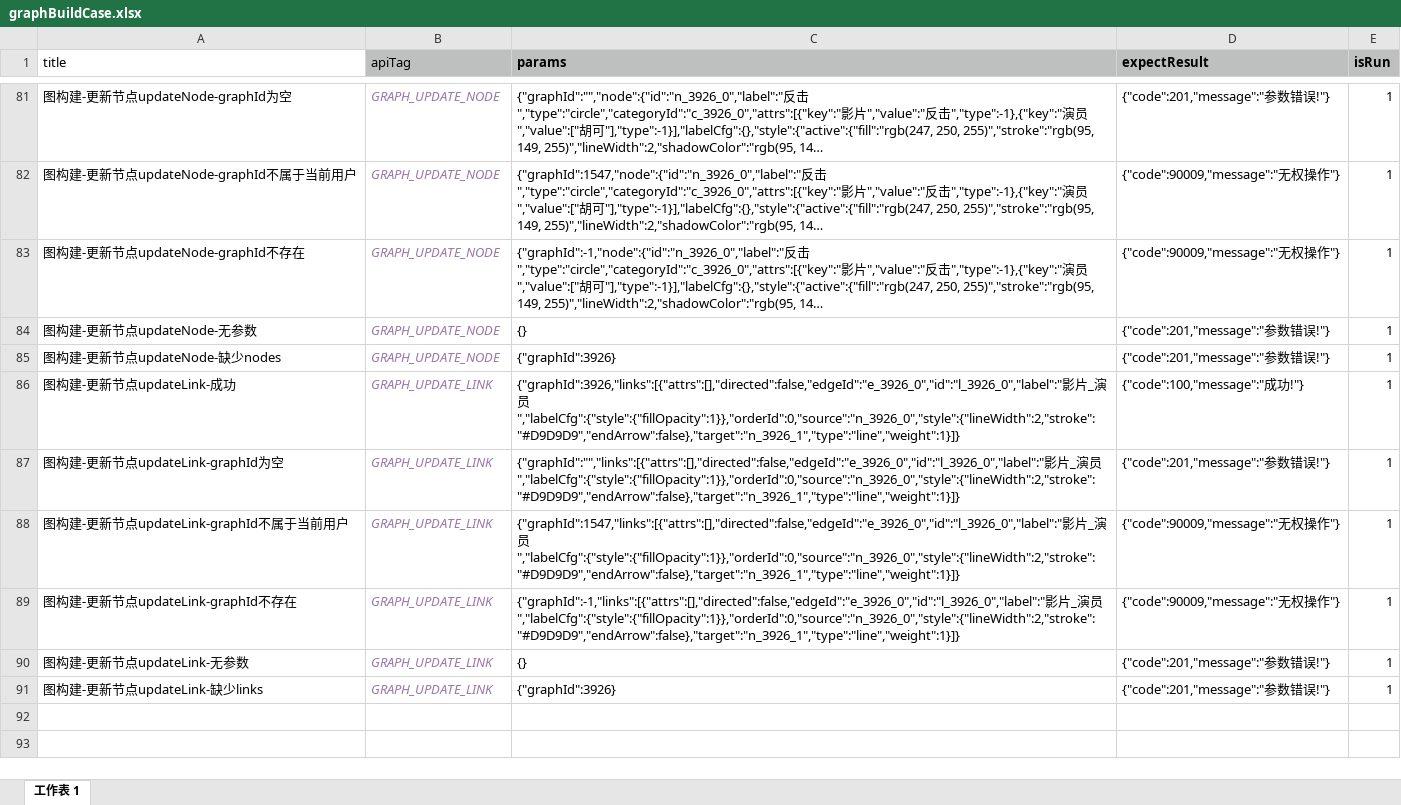
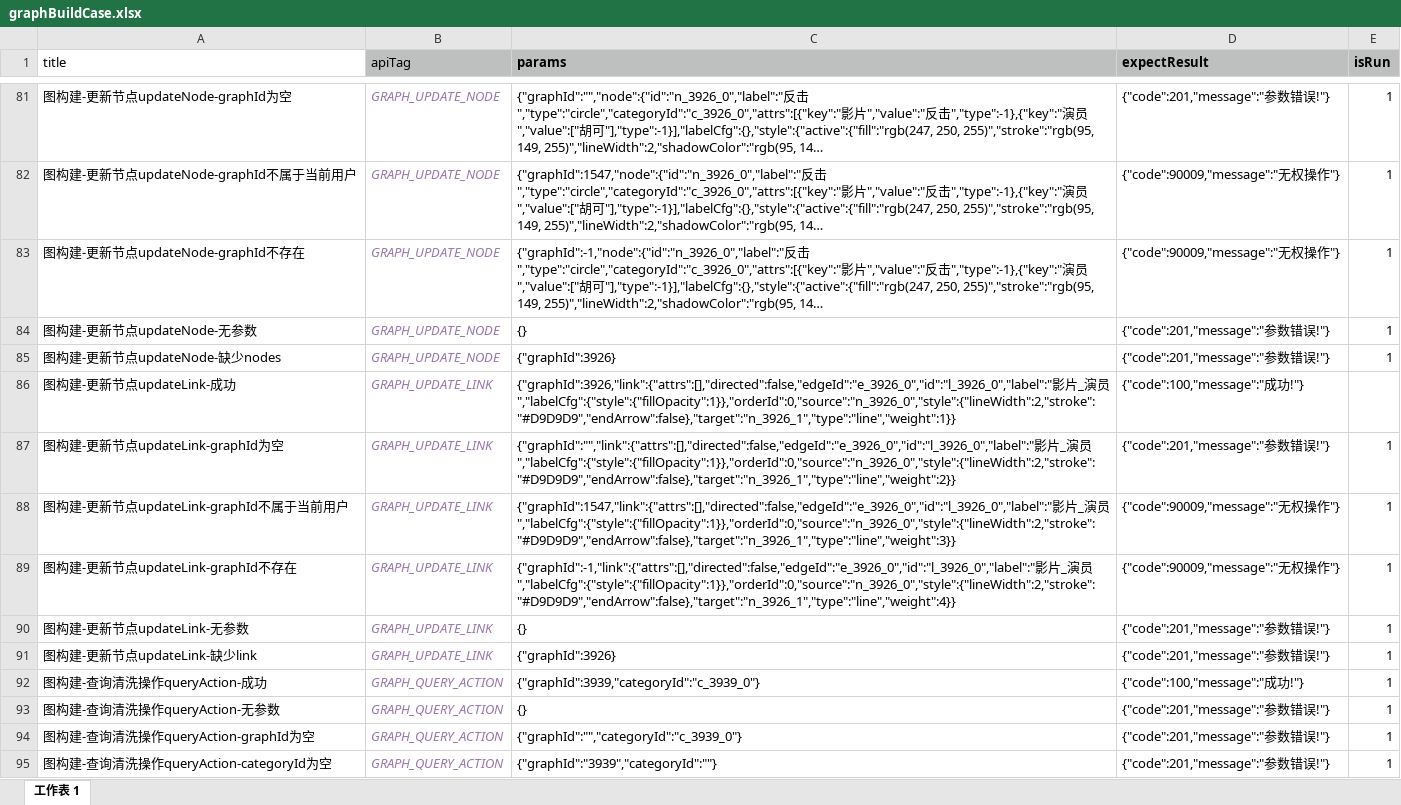
Before and after one commit to yangjuanjuan/serverTest4zj, an Excel workbook: src/main/resources/data/graphBuildCase.xlsx, sheet 工作表 1, drawn as a sheet; only a part is shown, gaps mark what is left out; long unchanged cells end in …; values as stored, in another font and other column widths than the file's, no borders; the diff covers the shown part only; the diff names each change by its address in the sheet, - before the commit and + after, or states it on an @@ line.

Commit message:
finall guildBuild cases

```diff
--- a/src/main/resources/data/graphBuildCase.xlsx (sheet 工作表 1)
+++ b/src/main/resources/data/graphBuildCase.xlsx (sheet 工作表 1)
-C86 (params): {"graphId":3926,"links":[{"attrs":[],"directed":false,"edgeId":"e_3926_0","id":"l_3926_0","label":"影片_演员","labelCfg":{"style":{"fillOpacity":1}},"orderId":0,"source":"n_3926_0","style":{"lineWidth":2,"stroke":"#D9D9D9","endArrow":false},"target":"n_3926_1","type":"line","weight":1}]}
+C86 (params): {"graphId":3926,"link":{"attrs":[],"directed":false,"edgeId":"e_3926_0","id":"l_3926_0","label":"影片_演员","labelCfg":{"style":{"fillOpacity":1}},"orderId":0,"source":"n_3926_0","style":{"lineWidth":2,"stroke":"#D9D9D9","endArrow":false},"target":"n_3926_1","type":"line","weight":1}}
-E86 (isRun): 1
+E86 (isRun): (empty)
-C87 (params): {"graphId":"","links":[{"attrs":[],"directed":false,"edgeId":"e_3926_0","id":"l_3926_0","label":"影片_演员","labelCfg":{"style":{"fillOpacity":1}},"orderId":0,"source":"n_3926_0","style":{"lineWidth":2,"stroke":"#D9D9D9","endArrow":false},"target":"n_3926_1","type":"line","weight":1}]}
+C87 (params): {"graphId":"","link":{"attrs":[],"directed":false,"edgeId":"e_3926_0","id":"l_3926_0","label":"影片_演员","labelCfg":{"style":{"fillOpacity":1}},"orderId":0,"source":"n_3926_0","style":{"lineWidth":2,"stroke":"#D9D9D9","endArrow":false},"target":"n_3926_1","type":"line","weight":2}}
-C88 (params): {"graphId":1547,"links":[{"attrs":[],"directed":false,"edgeId":"e_3926_0","id":"l_3926_0","label":"影片_演员","labelCfg":{"style":{"fillOpacity":1}},"orderId":0,"source":"n_3926_0","style":{"lineWidth":2,"stroke":"#D9D9D9","endArrow":false},"target":"n_3926_1","type":"line","weight":1}]}
+C88 (params): {"graphId":1547,"link":{"attrs":[],"directed":false,"edgeId":"e_3926_0","id":"l_3926_0","label":"影片_演员","labelCfg":{"style":{"fillOpacity":1}},"orderId":0,"source":"n_3926_0","style":{"lineWidth":2,"stroke":"#D9D9D9","endArrow":false},"target":"n_3926_1","type":"line","weight":3}}
-C89 (params): {"graphId":-1,"links":[{"attrs":[],"directed":false,"edgeId":"e_3926_0","id":"l_3926_0","label":"影片_演员","labelCfg":{"style":{"fillOpacity":1}},"orderId":0,"source":"n_3926_0","style":{"lineWidth":2,"stroke":"#D9D9D9","endArrow":false},"target":"n_3926_1","type":"line","weight":1}]}
+C89 (params): {"graphId":-1,"link":{"attrs":[],"directed":false,"edgeId":"e_3926_0","id":"l_3926_0","label":"影片_演员","labelCfg":{"style":{"fillOpacity":1}},"orderId":0,"source":"n_3926_0","style":{"lineWidth":2,"stroke":"#D9D9D9","endArrow":false},"target":"n_3926_1","type":"line","weight":4}}
-A91 (title): 图构建-更新节点updateLink-缺少links
+A91 (title): 图构建-更新节点updateLink-缺少link
+row 92: 图构建-查询清洗操作queryAction-成功 | GRAPH_QUERY_ACTION | {"graphId":3939,"categoryId":"c_3939_0"} | {"code":100,"message":"成功!"} | 1
+row 93: 图构建-查询清洗操作queryAction-无参数 | GRAPH_QUERY_ACTION | {} | {"code":201,"message":"参数错误!"} | 1
+row 94: 图构建-查询清洗操作queryAction-graphId为空 | GRAPH_QUERY_ACTION | {"graphId":"","categoryId":"c_3939_0"} | {"code":201,"message":"参数错误!"} | 1
+row 95: 图构建-查询清洗操作queryAction-categoryId为空 | GRAPH_QUERY_ACTION | {"graphId":"3939","categoryId":""} | {"code":201,"message":"参数错误!"} | 1
```
Also changed, not shown: 128 added rows and 64 edited cells elsewhere in this sheet, 19 other files.
